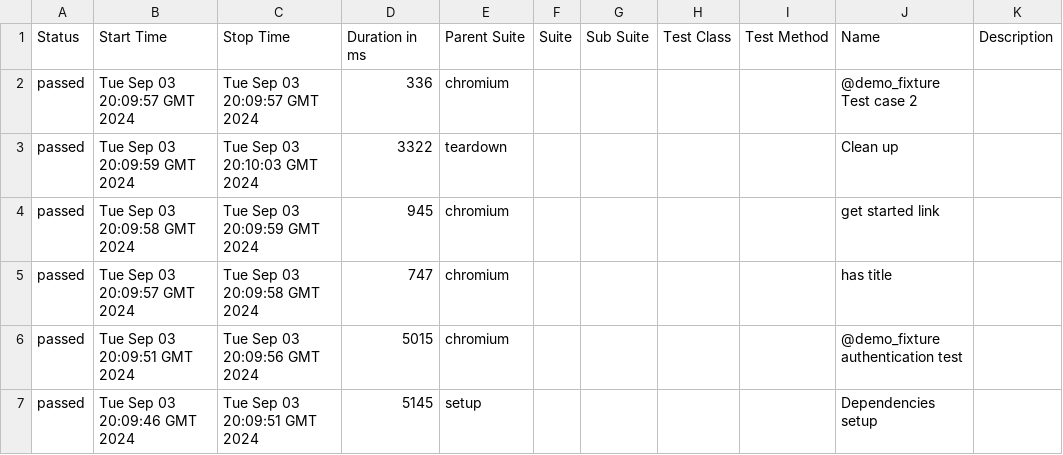
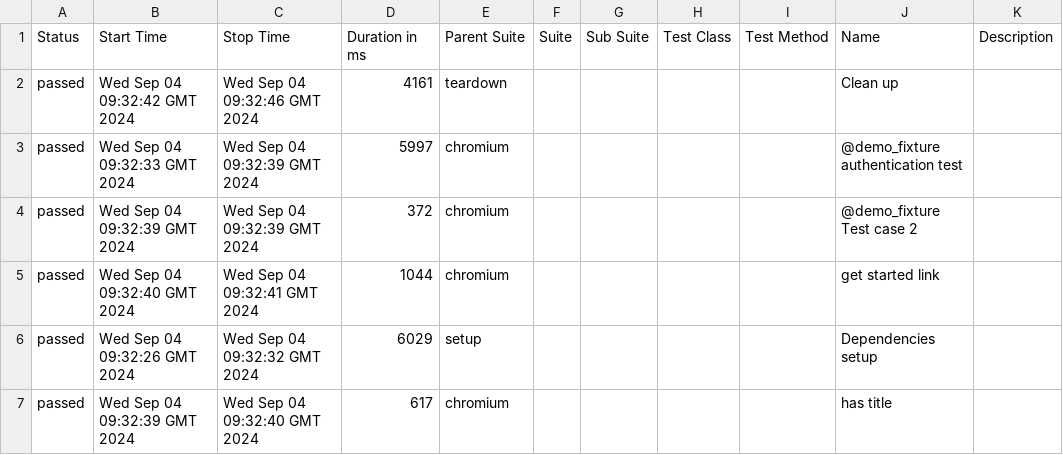
Before and after one commit to giangnguyenKMS/playwright-test02, a CSV file: 7/data/suites.csv, drawn as a sheet.

```diff
--- a/7/data/suites.csv
+++ b/7/data/suites.csv
@@ -1,7 +1,7 @@
 "Status","Start Time","Stop Time","Duration in ms","Parent Suite","Suite","Sub Suite","Test Class","Test Method","Name","Description"
-"passed","Tue Sep 03 20:09:57 GMT 2024","Tue Sep 03 20:09:57 GMT 2024","336","chromium","","","","","@demo_fixture Test case 2",""
-"passed","Tue Sep 03 20:09:59 GMT 2024","Tue Sep 03 20:10:03 GMT 2024","3322","teardown","","","","","Clean up",""
-"passed","Tue Sep 03 20:09:58 GMT 2024","Tue Sep 03 20:09:59 GMT 2024","945","chromium","","","","","get started link",""
-"passed","Tue Sep 03 20:09:57 GMT 2024","Tue Sep 03 20:09:58 GMT 2024","747","chromium","","","","","has title",""
-"passed","Tue Sep 03 20:09:51 GMT 2024","Tue Sep 03 20:09:56 GMT 2024","5015","chromium","","","","","@demo_fixture authentication test",""
-"passed","Tue Sep 03 20:09:46 GMT 2024","Tue Sep 03 20:09:51 GMT 2024","5145","setup","","","","","Dependencies setup",""
+"passed","Wed Sep 04 09:32:42 GMT 2024","Wed Sep 04 09:32:46 GMT 2024","4161","teardown","","","","","Clean up",""
+"passed","Wed Sep 04 09:32:33 GMT 2024","Wed Sep 04 09:32:39 GMT 2024","5997","chromium","","","","","@demo_fixture authentication test",""
+"passed","Wed Sep 04 09:32:39 GMT 2024","Wed Sep 04 09:32:39 GMT 2024","372","chromium","","","","","@demo_fixture Test case 2",""
+"passed","Wed Sep 04 09:32:40 GMT 2024","Wed Sep 04 09:32:41 GMT 2024","1044","chromium","","","","","get started link",""
+"passed","Wed Sep 04 09:32:26 GMT 2024","Wed Sep 04 09:32:32 GMT 2024","6029","setup","","","","","Dependencies setup",""
+"passed","Wed Sep 04 09:32:39 GMT 2024","Wed Sep 04 09:32:40 GMT 2024","617","chromium","","","","","has title",""
```
Also changed, not shown: 45 other files.
